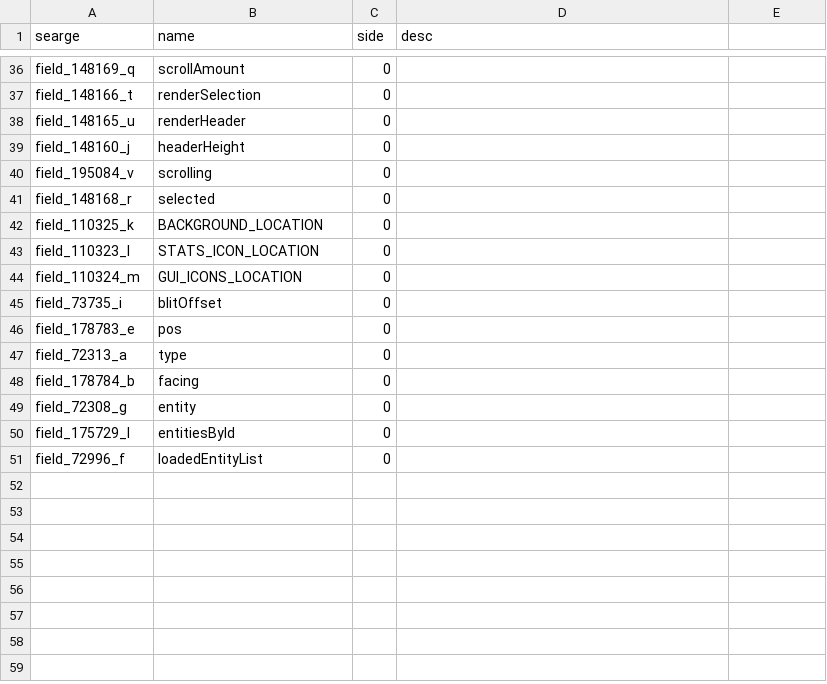
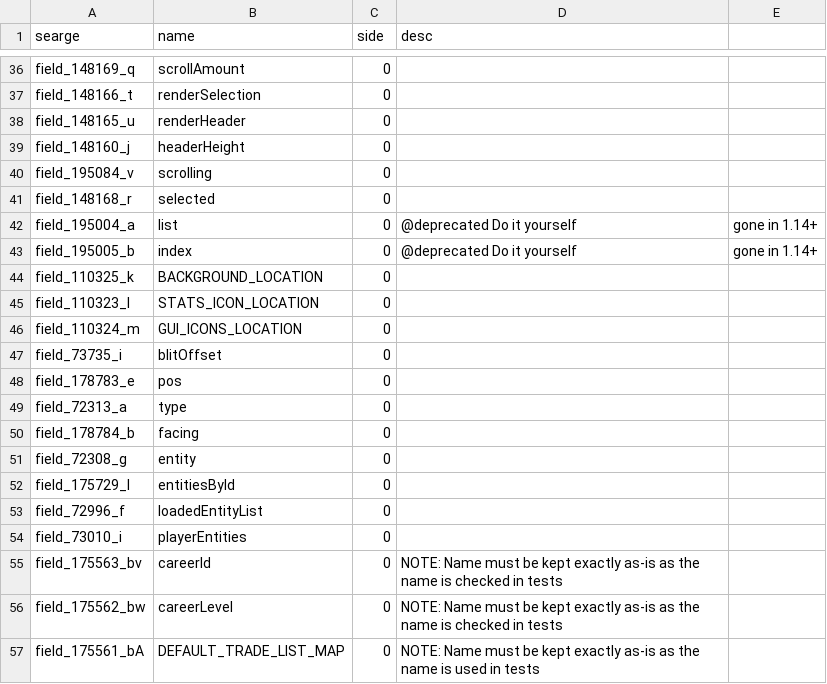
Before and after one commit to Pokechu22/WorldDownloader, a CSV file: srgs/pre_1.14_fields.csv, drawn as a sheet; only a part is shown, gaps mark what is left out; the diff names each change by its address in the sheet, - before the commit and + after, or states it on an @@ line.

```diff
--- a/srgs/pre_1.14_fields.csv
+++ b/srgs/pre_1.14_fields.csv
+row 42: field_195004_a | list | 0 | @deprecated Do it yourself | gone in 1.14+
+row 43: field_195005_b | index | 0 | @deprecated Do it yourself | gone in 1.14+
+row 54: field_73010_i | playerEntities | 0
+row 55: field_175563_bv | careerId | 0 | NOTE: Name must be kept exactly as-is as the name is checked in tests
+row 56: field_175562_bw | careerLevel | 0 | NOTE: Name must be kept exactly as-is as the name is checked in tests
+row 57: field_175561_bA | DEFAULT_TRADE_LIST_MAP | 0 | NOTE: Name must be kept exactly as-is as the name is used in tests
```
Also changed, not shown: srgs/pre_1.14_methods.csv, 17 other files.
